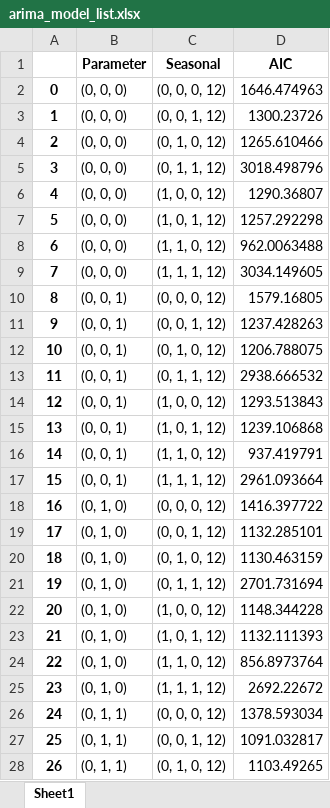
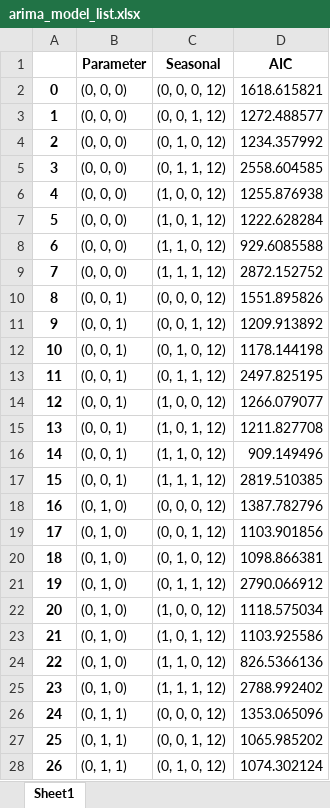
Before and after one commit to IscYeon/electricVehecleProject, an Excel workbook: arima_model_list.xlsx, sheet Sheet1, drawn as a sheet; only a part is shown; values as stored, in another font and other column widths than the file's, no borders; the diff covers the shown part only; the diff names each change by its address in the sheet, - before the commit and + after, or states it on an @@ line.

Commit message:
ARIMA EV

```diff
--- a/arima_model_list.xlsx (sheet Sheet1)
+++ b/arima_model_list.xlsx (sheet Sheet1)
-D2 (AIC): 1646.474963
+D2 (AIC): 1618.615821
-D3 (AIC): 1300.23726
+D3 (AIC): 1272.488577
-D4 (AIC): 1265.610466
+D4 (AIC): 1234.357992
-D5 (AIC): 3018.498796
+D5 (AIC): 2558.604585
-D6 (AIC): 1290.36807
+D6 (AIC): 1255.876938
-D7 (AIC): 1257.292298
+D7 (AIC): 1222.628284
-D8 (AIC): 962.0063488
+D8 (AIC): 929.6085588
-D9 (AIC): 3034.149605
+D9 (AIC): 2872.152752
-D10 (AIC): 1579.16805
+D10 (AIC): 1551.895826
-D11 (AIC): 1237.428263
+D11 (AIC): 1209.913892
-D12 (AIC): 1206.788075
+D12 (AIC): 1178.144198
-D13 (AIC): 2938.666532
+D13 (AIC): 2497.825195
-D14 (AIC): 1293.513843
+D14 (AIC): 1266.079077
-D15 (AIC): 1239.106868
+D15 (AIC): 1211.827708
-D16 (AIC): 937.419791
+D16 (AIC): 909.149496
-D17 (AIC): 2961.093664
+D17 (AIC): 2819.510385
-D18 (AIC): 1416.397722
+D18 (AIC): 1387.782796
-D19 (AIC): 1132.285101
+D19 (AIC): 1103.901856
-D20 (AIC): 1130.463159
+D20 (AIC): 1098.866381
-D21 (AIC): 2701.731694
+D21 (AIC): 2790.066912
-D22 (AIC): 1148.344228
+D22 (AIC): 1118.575034
-D23 (AIC): 1132.111393
+D23 (AIC): 1103.925586
-D24 (AIC): 856.8973764
+D24 (AIC): 826.5366136
-D25 (AIC): 2692.22672
+D25 (AIC): 2788.992402
-D26 (AIC): 1378.593034
+D26 (AIC): 1353.065096
-D27 (AIC): 1091.032817
+D27 (AIC): 1065.985202
-D28 (AIC): 1103.49265
+D28 (AIC): 1074.302124
```
Also changed, not shown: 37 edited cells elsewhere in this sheet, 2 other files.
